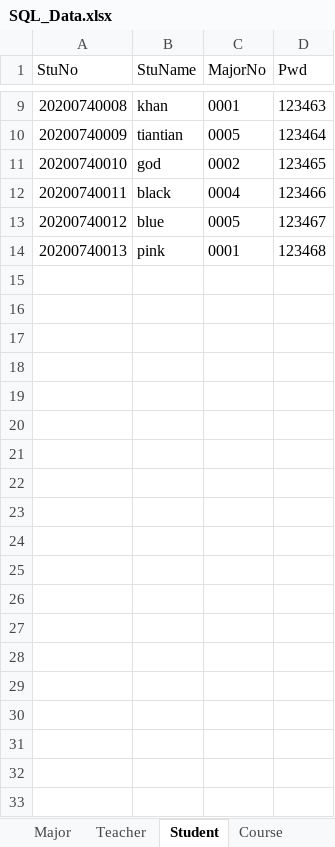
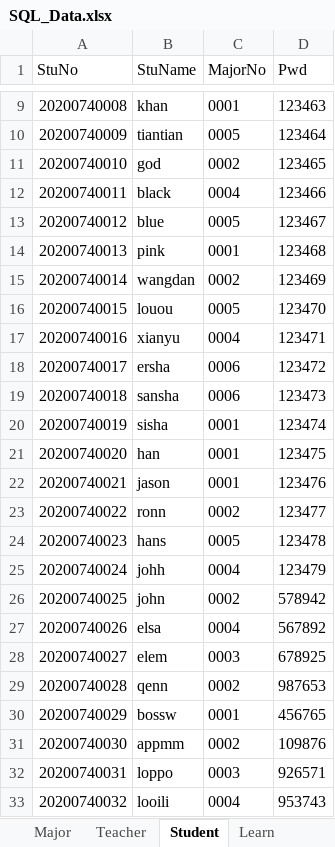
Before and after one commit to jackyliu16/StuGradeManagerSystem, an Excel workbook: SQL/SQL_Data.xlsx, sheet Student, drawn as a sheet; only a part is shown, gaps mark what is left out; values as stored, in another font and other column widths than the file's, no borders; the diff covers the shown part only; the diff names each change by its address in the sheet, - before the commit and + after, or states it on an @@ line.

```diff
--- a/SQL/SQL_Data.xlsx (sheet Student)
+++ b/SQL/SQL_Data.xlsx (sheet Student)
+row 15: 20200740014 | wangdan | 0002 | 123469
+row 16: 20200740015 | louou | 0005 | 123470
+row 17: 20200740016 | xianyu | 0004 | 123471
+row 18: 20200740017 | ersha | 0006 | 123472
+row 19: 20200740018 | sansha | 0006 | 123473
+row 20: 20200740019 | sisha | 0001 | 123474
+row 21: 20200740020 | han | 0001 | 123475
+row 22: 20200740021 | jason | 0001 | 123476
+row 23: 20200740022 | ronn | 0002 | 123477
+row 24: 20200740023 | hans | 0005 | 123478
+row 25: 20200740024 | johh | 0004 | 123479
+row 26: 20200740025 | john | 0002 | 578942
+row 27: 20200740026 | elsa | 0004 | 567892
+row 28: 20200740027 | elem | 0003 | 678925
+row 29: 20200740028 | qenn | 0002 | 987653
+row 30: 20200740029 | bossw | 0001 | 456765
+row 31: 20200740030 | appmm | 0002 | 109876
+row 32: 20200740031 | loppo | 0003 | 926571
+row 33: 20200740032 | looili | 0004 | 953743
```
Also changed, not shown: 18 added rows elsewhere in this sheet, sheet Teacher, sheet Learn, sheet Major, other sheet tabs, 2 other files.
